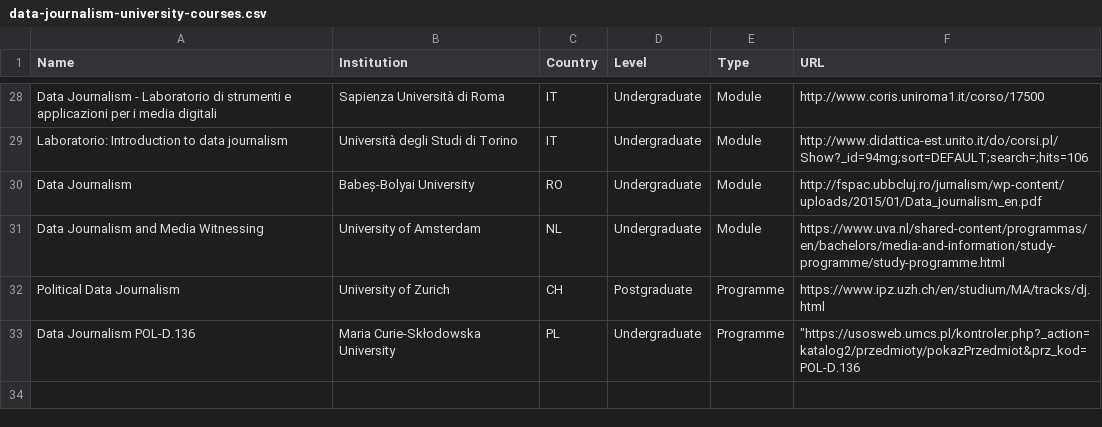
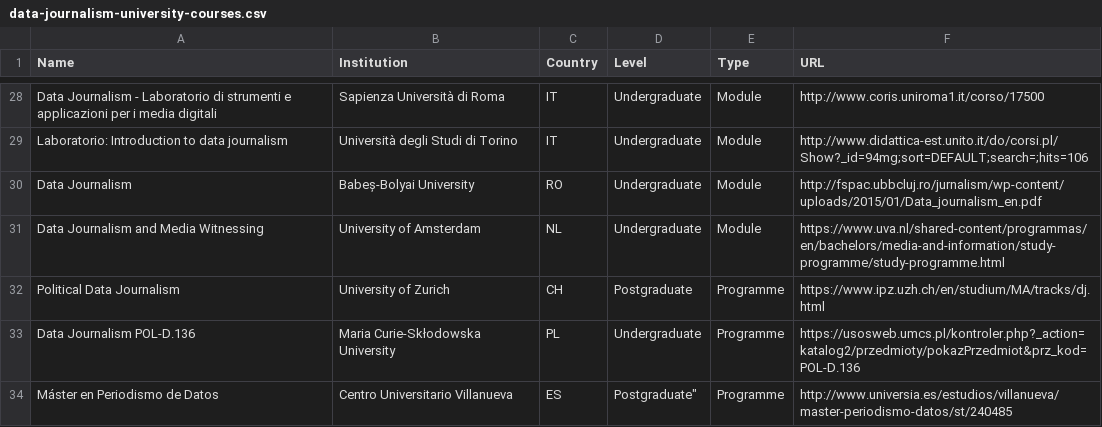
Before and after one commit to jwyg/data-journalism-courses, a CSV file: data-journalism-university-courses.csv, drawn as a sheet; only a part is shown, gaps mark what is left out.

Commit message:
Added course in ES

```diff
--- a/data-journalism-university-courses.csv
+++ b/data-journalism-university-courses.csv
@@ -32,2 +32,3 @@
 "Political Data Journalism","University of Zurich","CH","Postgraduate","Programme","https://www.ipz.uzh.ch/en/studium/MA/tracks/dj.html"
-"Data Journalism POL-D.136","Maria Curie-Skłodowska University","PL","Undergraduate","Programme","""https://usosweb.umcs.pl/kontroler.php?_action=katalog2/przedmioty/pokazPrzedmiot&prz_kod=POL-D.136"
+"Data Journalism POL-D.136","Maria Curie-Skłodowska University","PL","Undergraduate","Programme","https://usosweb.umcs.pl/kontroler.php?_action=katalog2/przedmioty/pokazPrzedmiot&prz_kod=POL-D.136"
+"Máster en Periodismo de Datos","Centro Universitario Villanueva","ES",Postgraduate","Programme","http://www.universia.es/estudios/villanueva/master-periodismo-datos/st/240485"
```
